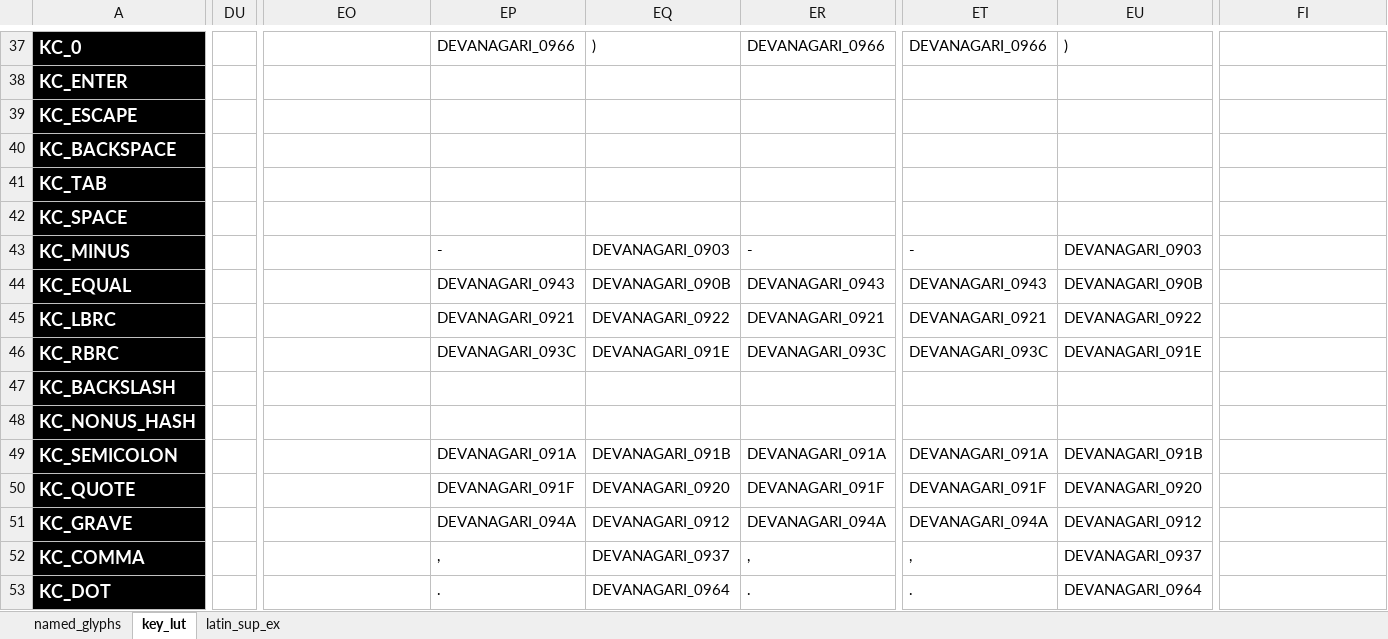
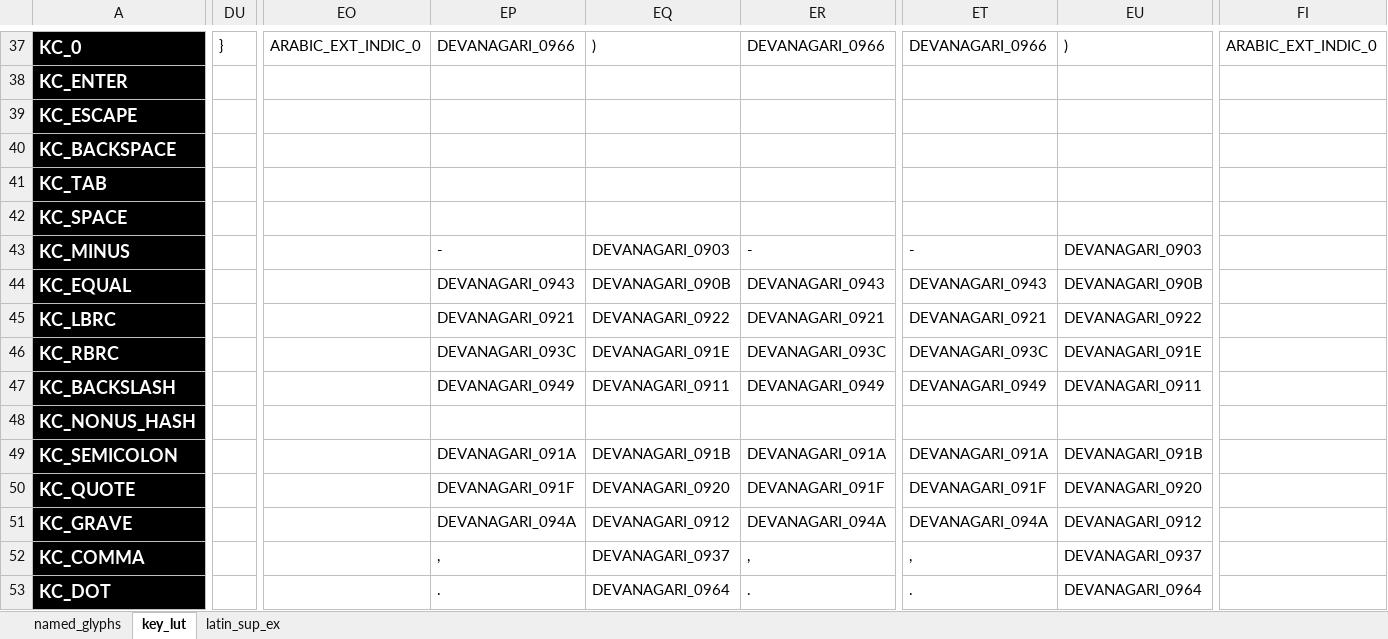
Before and after one commit to thpoll83/qmk_firmware, an Excel workbook: keyboards/handwired/polykybd/lang/lang_lut.xlsx, sheet key_lut, drawn as a sheet; only a part is shown, gaps mark what is left out; values as stored, in another font and other column widths than the file's, no borders; the diff covers the shown part only; the diff names each change by its address in the sheet, - before the commit and + after, or states it on an @@ line.

```diff
--- a/keyboards/handwired/polykybd/lang/lang_lut.xlsx (sheet key_lut)
+++ b/keyboards/handwired/polykybd/lang/lang_lut.xlsx (sheet key_lut)
-DU37: (empty)
+DU37: }
-EO37: (empty)
+EO37: ARABIC_EXT_INDIC_0
-FI37: (empty)
+FI37: ARABIC_EXT_INDIC_0
-EP47: (empty)
+EP47: DEVANAGARI_0949
-EQ47: (empty)
+EQ47: DEVANAGARI_0911
-ER47: (empty)
+ER47: DEVANAGARI_0949
-ET47: (empty)
+ET47: DEVANAGARI_0949
-EU47: (empty)
+EU47: DEVANAGARI_0911
```
Also changed, not shown: 36 edited cells elsewhere in this sheet, sheet named_glyphs, 5 other files.
